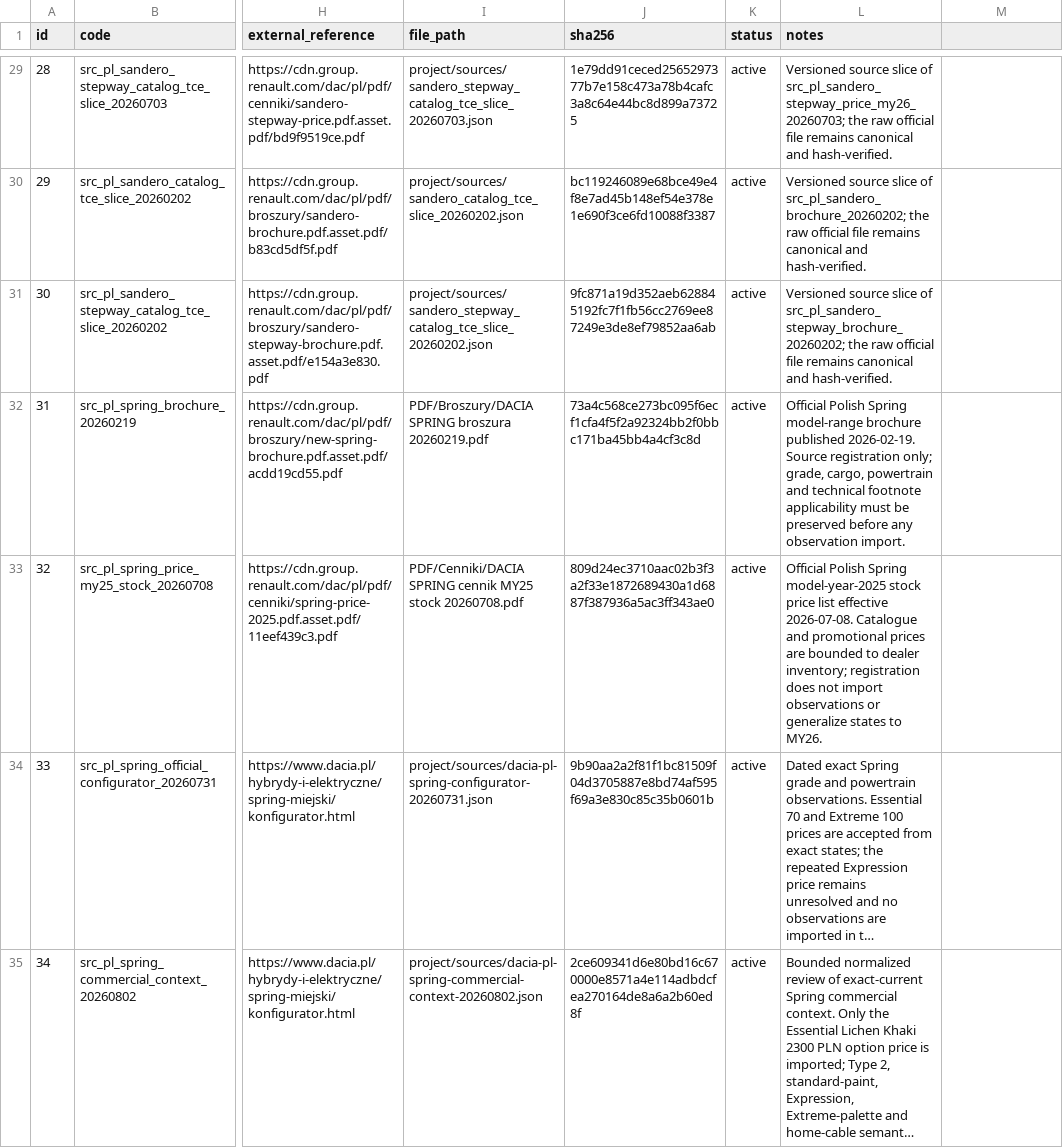
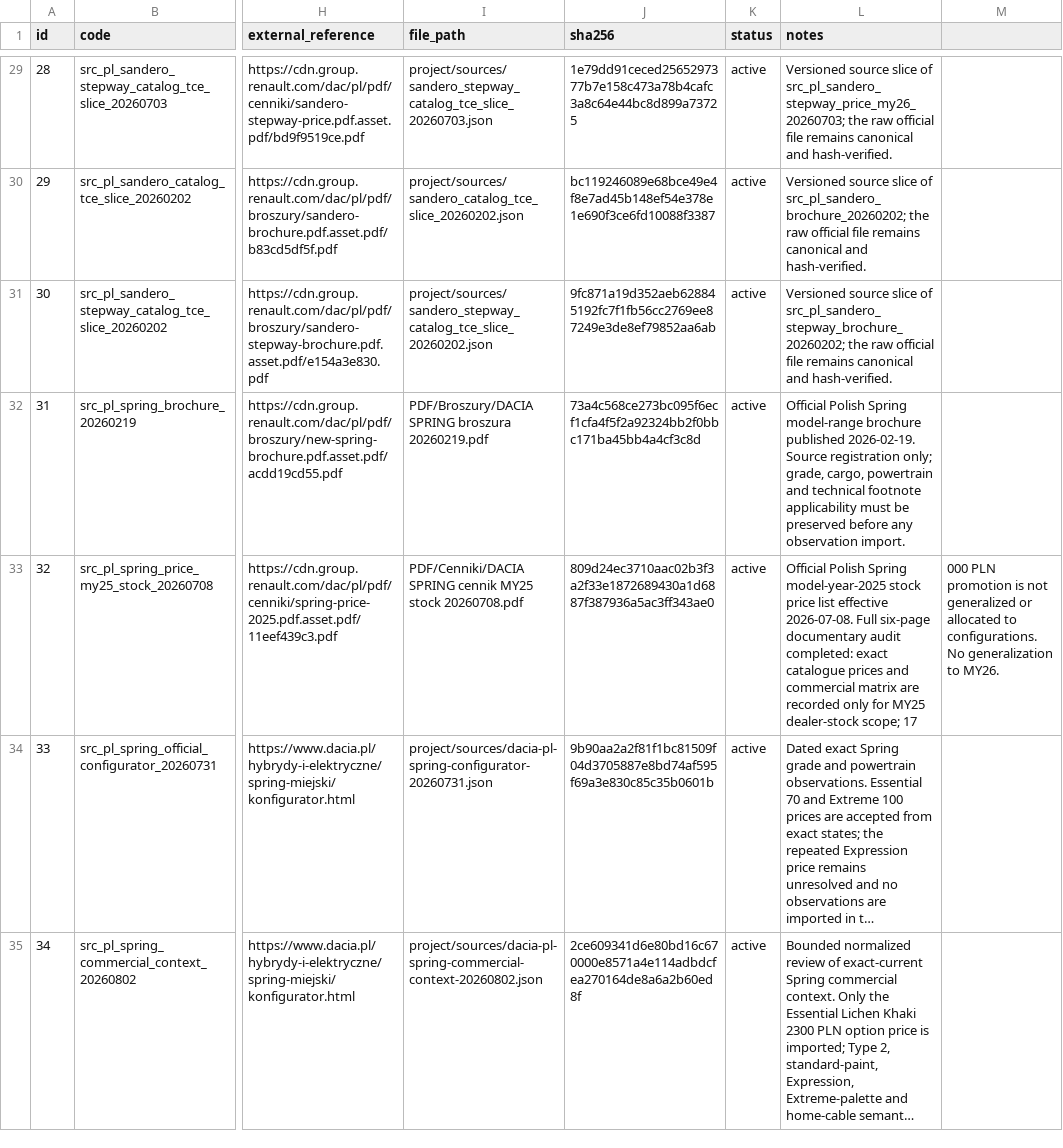
Before and after one commit to xbodzio7/Dacia-Knowledge-Base, a CSV file: data/master/sources.csv, drawn as a sheet; only a part is shown, gaps mark what is left out; long unchanged cells end in …; the diff names each change by its address in the sheet, - before the commit and + after, or states it on an @@ line.

Commit message:
docs(spring): record completed MY25 stock price-list audit

```diff
--- a/data/master/sources.csv
+++ b/data/master/sources.csv
-L33 (notes): …effective 2026-07-08. Catalogue and promotional prices are bounded to dealer inventory; registration does not import observations or generalize states to MY26.
+L33 (notes): …effective 2026-07-08. Full six-page documentary audit completed: exact catalogue prices and commercial matrix are recorded only for MY25 dealer-stock scope; 17
-M33: (empty)
+M33: 000 PLN promotion is not generalized or allocated to configurations. No generalization to MY26.
```
